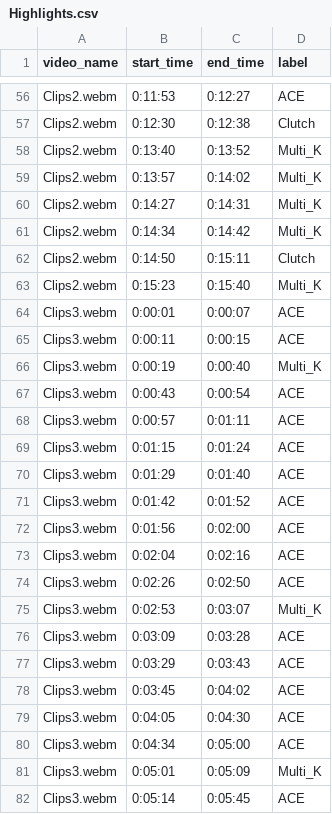
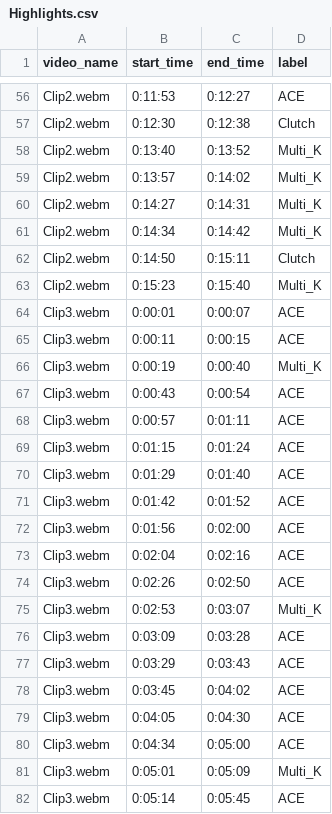
Before and after one commit to RohitRajpoot/valo_highlights, a CSV file: valo_highlights/annotations/Highlights.csv, drawn as a sheet; only a part is shown, gaps mark what is left out; the diff covers the shown part only; the diff names each change by its address in the sheet, - before the commit and + after, or states it on an @@ line.

```diff
--- a/valo_highlights/annotations/Highlights.csv
+++ b/valo_highlights/annotations/Highlights.csv
-A56:A63 (video_name): Clips2.webm
+A56:A63 (video_name): Clip2.webm
-A64:A82 (video_name): Clips3.webm
+A64:A82 (video_name): Clip3.webm
```
Also changed, not shown: 131 edited cells elsewhere in this file, 3 other files.
